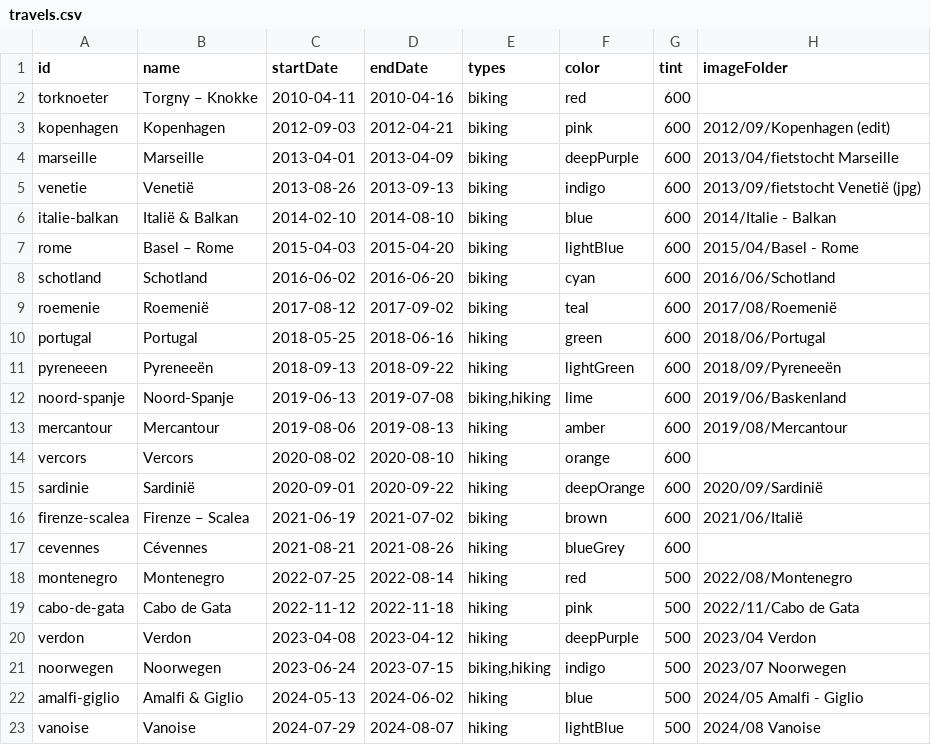
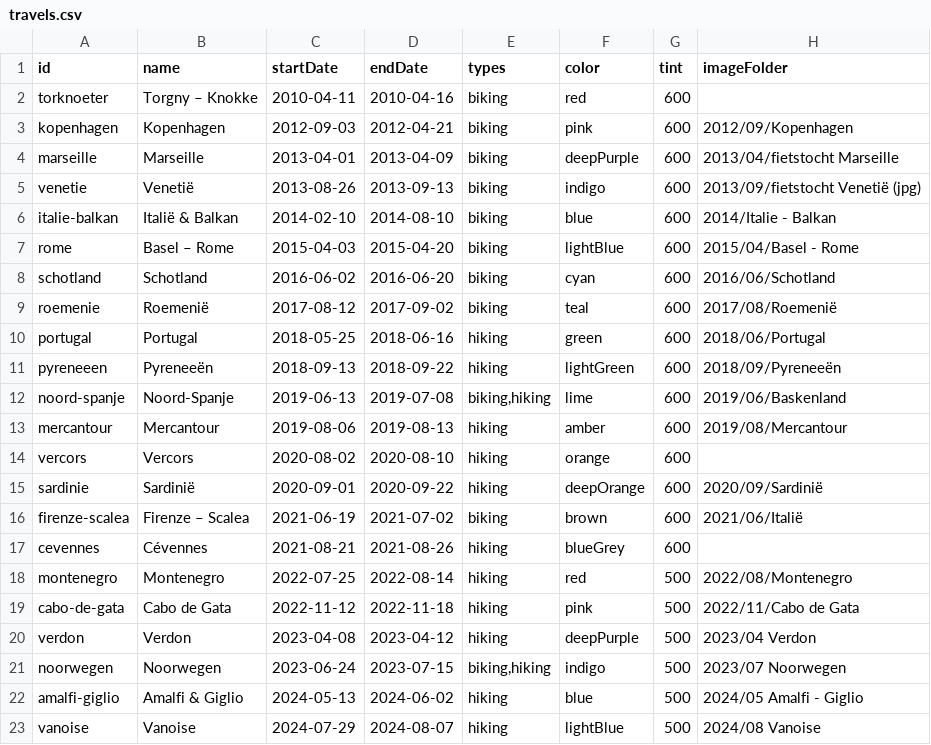
Before and after one commit to Lebuin/travelmap, a CSV file: src/assets/travels.csv, drawn as a sheet.

```diff
--- a/src/assets/travels.csv
+++ b/src/assets/travels.csv
@@ -2,3 +2,3 @@ id,name,startDate,endDate,types,color,tint,imageFolder
 torknoeter,Torgny – Knokke,2010-04-11,2010-04-16,biking,red,600,
-kopenhagen,Kopenhagen,2012-09-03,2012-04-21,biking,pink,600,2012/09/Kopenhagen (edit)
+kopenhagen,Kopenhagen,2012-09-03,2012-04-21,biking,pink,600,2012/09/Kopenhagen
 marseille,Marseille,2013-04-01,2013-04-09,biking,deepPurple,600,2013/04/fietstocht Marseille
```
Also changed, not shown: 1 other file.
